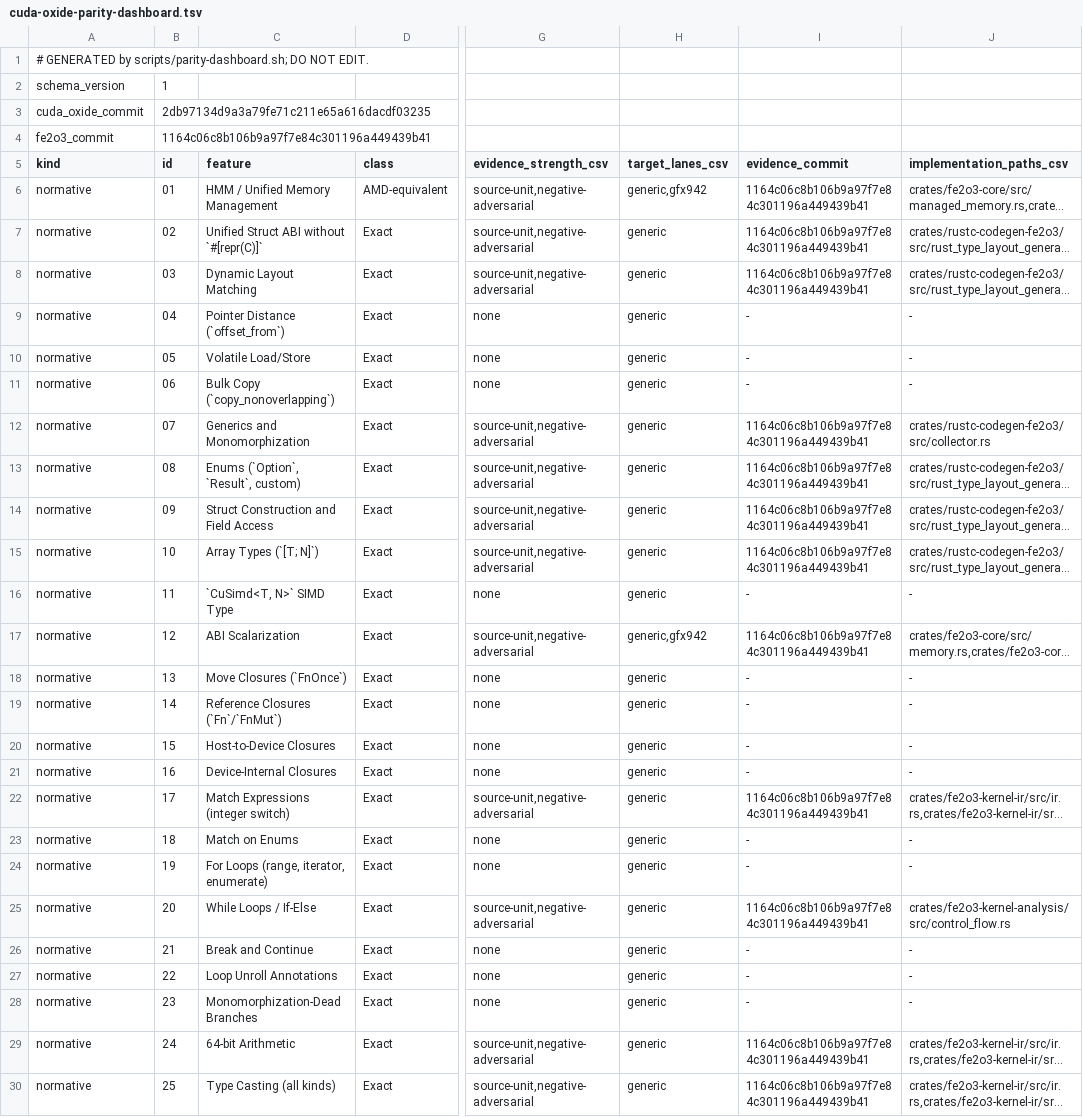
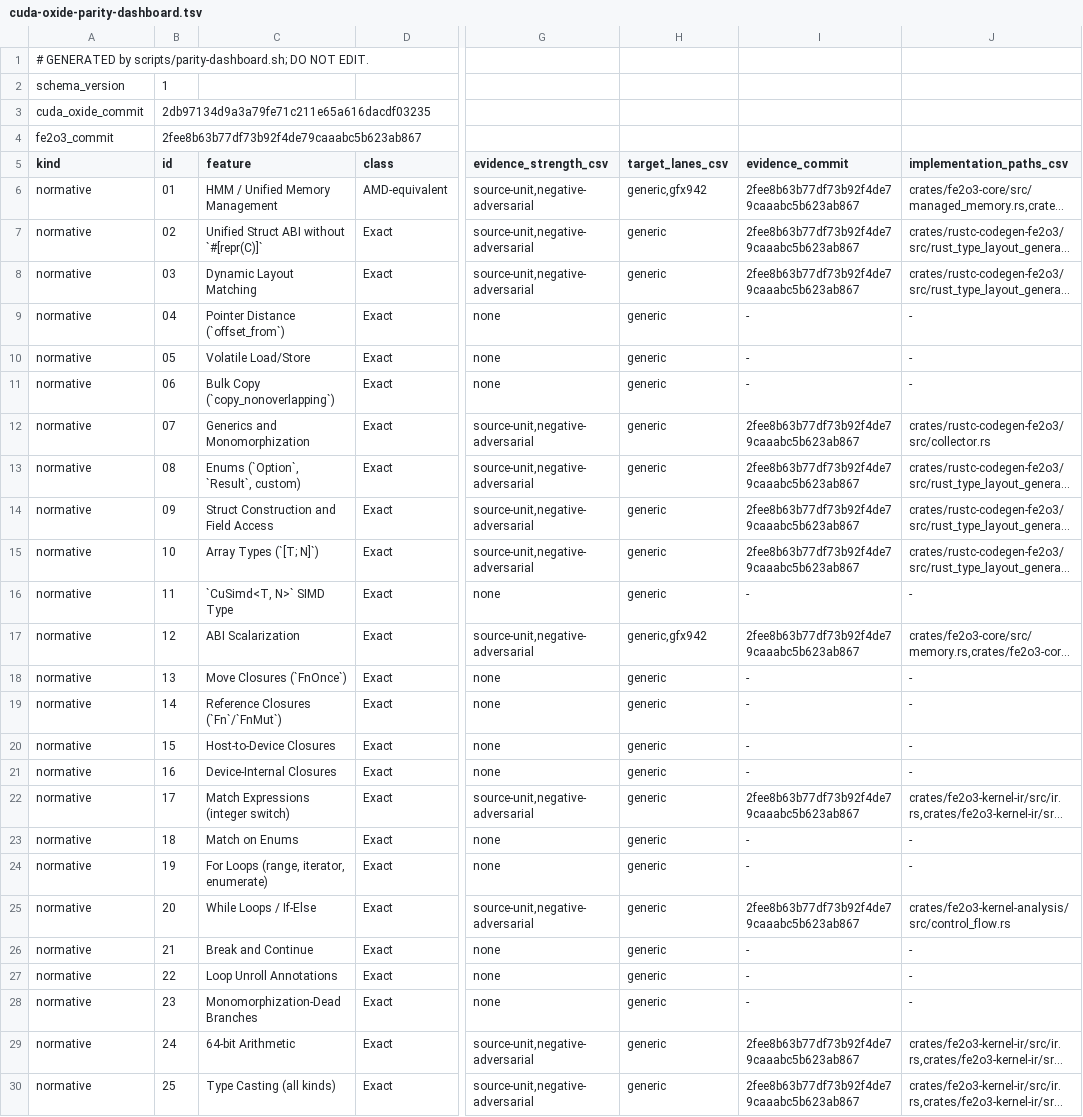
Before and after one commit to harsh-nod/fe2o3, a TSV file: docs/generated/cuda-oxide-parity-dashboard.tsv, drawn as a sheet; only a part is shown, gaps mark what is left out; long unchanged cells end in …; the diff covers the shown part only; the diff names each change by its address in the sheet, - before the commit and + after, or states it on an @@ line.

```diff
--- a/docs/generated/cuda-oxide-parity-dashboard.tsv
+++ b/docs/generated/cuda-oxide-parity-dashboard.tsv
-B4 (id): 1164c06c8b106b9a97f7e84c301196a449439b41
+B4 (id): 2fee8b63b77df73b92f4de79caaabc5b623ab867
-I6:I8 (evidence_commit): 1164c06c8b106b9a97f7e84c301196a449439b41
+I6:I8 (evidence_commit): 2fee8b63b77df73b92f4de79caaabc5b623ab867
-I12:I15 (evidence_commit): 1164c06c8b106b9a97f7e84c301196a449439b41
+I12:I15 (evidence_commit): 2fee8b63b77df73b92f4de79caaabc5b623ab867
-I17 (evidence_commit): 1164c06c8b106b9a97f7e84c301196a449439b41
+I17 (evidence_commit): 2fee8b63b77df73b92f4de79caaabc5b623ab867
-I22 (evidence_commit): 1164c06c8b106b9a97f7e84c301196a449439b41
+I22 (evidence_commit): 2fee8b63b77df73b92f4de79caaabc5b623ab867
-I25 (evidence_commit): 1164c06c8b106b9a97f7e84c301196a449439b41
+I25 (evidence_commit): 2fee8b63b77df73b92f4de79caaabc5b623ab867
-I29:I30 (evidence_commit): 1164c06c8b106b9a97f7e84c301196a449439b41
+I29:I30 (evidence_commit): 2fee8b63b77df73b92f4de79caaabc5b623ab867
```
Also changed, not shown: 49 edited cells elsewhere in this file, docs/cuda-oxide-parity-status.tsv, 3 other files.
